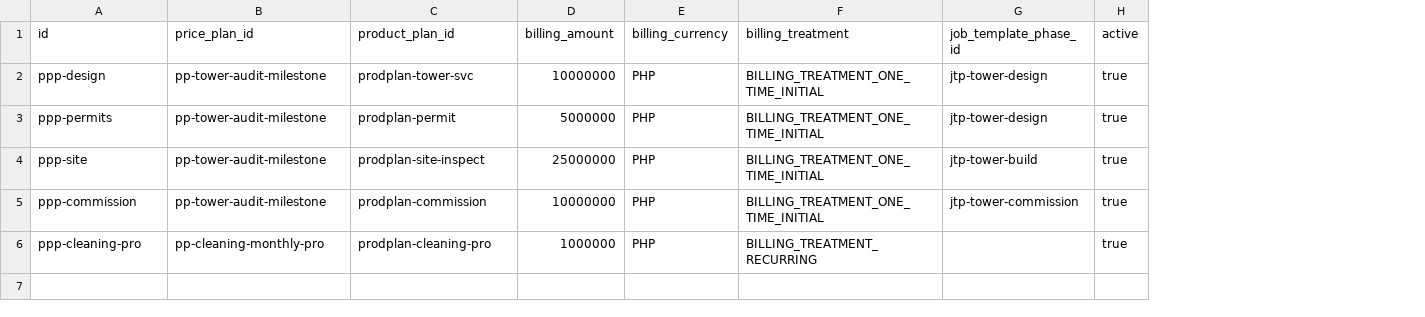
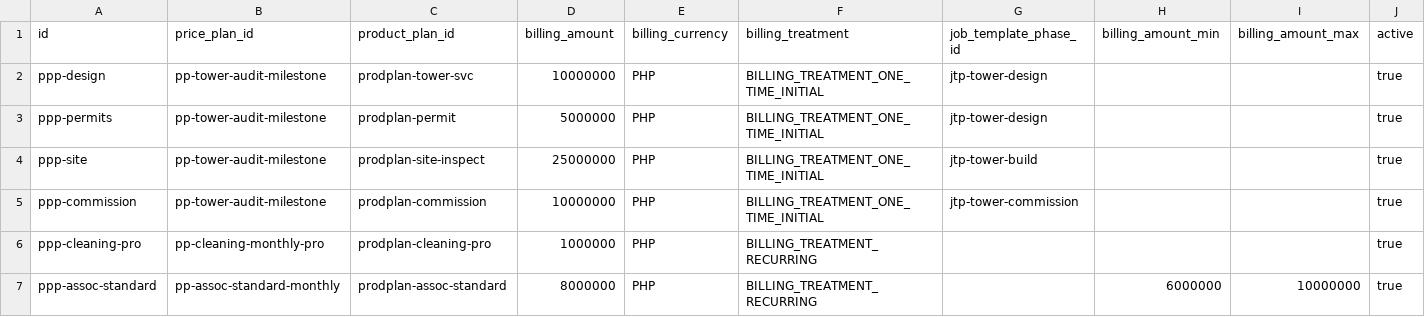
Before and after one commit to erniealice/copya, a CSV file: seeds/professional/product_price_plan.csv, drawn as a sheet; the diff names each change by its address in the sheet, - before the commit and + after, or states it on an @@ line.

```diff
--- a/seeds/professional/product_price_plan.csv
+++ b/seeds/professional/product_price_plan.csv
+column H (billing_amount_min), empty
+column I (billing_amount_max), empty
+row 7: ppp-assoc-standard | pp-assoc-standard-monthly | prodplan-assoc-standard | 8000000 | PHP | BILLING_TREATMENT_RECURRING |  | 6000000 | 10000000 | true
```
Also changed, not shown: seeds/general/permission.csv, 10 other files.
